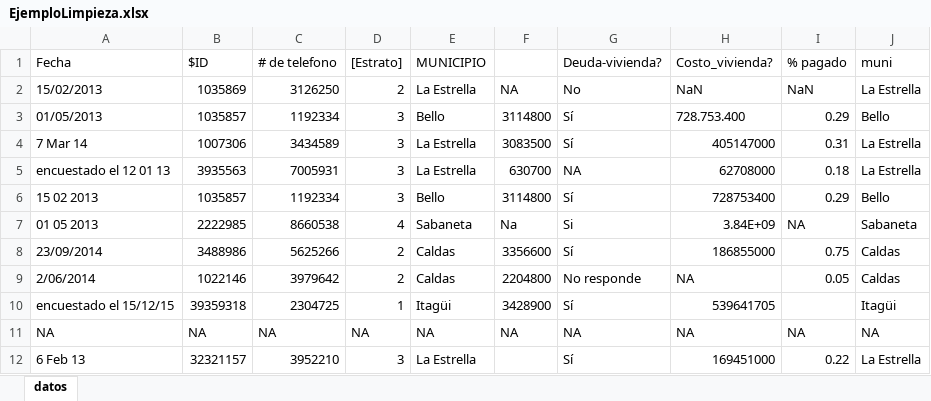
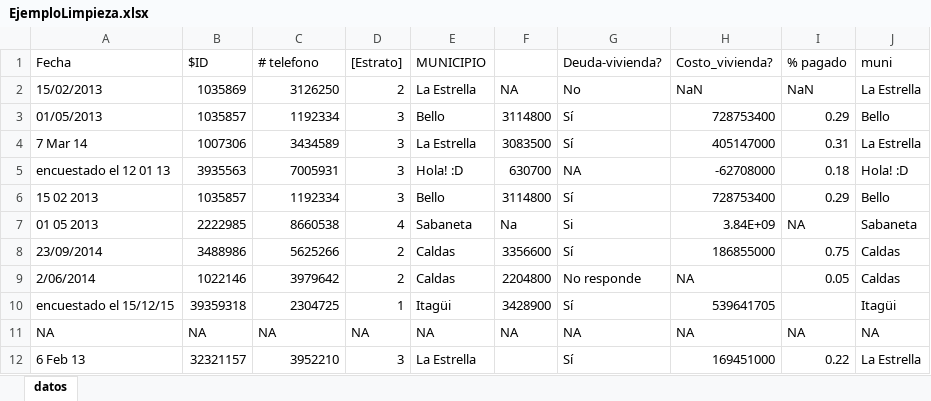
Before and after one commit to jiperezga/jiperezga.github.io, an Excel workbook: Dataset/EjemploLimpieza.xlsx, sheet datos, drawn as a sheet; values as stored, in another font and other column widths than the file's, no borders; the diff names each change by its address in the sheet, - before the commit and + after, or states it on an @@ line.

Commit message:
nuevo cambio

```diff
--- a/Dataset/EjemploLimpieza.xlsx (sheet datos)
+++ b/Dataset/EjemploLimpieza.xlsx (sheet datos)
-C1: # de telefono
+C1: # telefono
-H3 (Costo_vivienda?): 728.753.400
+H3 (Costo_vivienda?): 728753400
-E5 (MUNICIPIO): La Estrella
+E5 (MUNICIPIO): Hola! :D
-H5 (Costo_vivienda?): 62708000
+H5 (Costo_vivienda?): -62708000
-J5 (muni): La Estrella
+J5 (muni): Hola! :D
```
